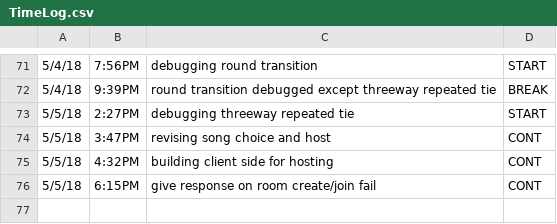
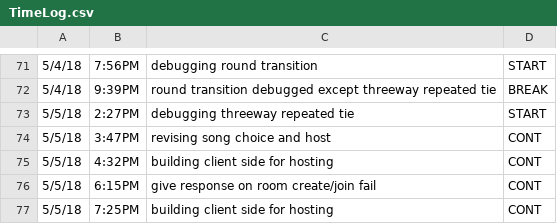
Before and after one commit to ElijahSeigel/CIS598, a CSV file: design/TimeLog.csv, drawn as a sheet; only a part is shown, gaps mark what is left out.

Commit message:
building client

```diff
--- a/design/TimeLog.csv
+++ b/design/TimeLog.csv
@@ -76 +76,2 @@
 5/5/18, 6:15PM, give response on room create/join fail, CONT
+5/5/18, 7:25PM, building client side for hosting, CONT
```
Also changed, not shown: 1 other file.
